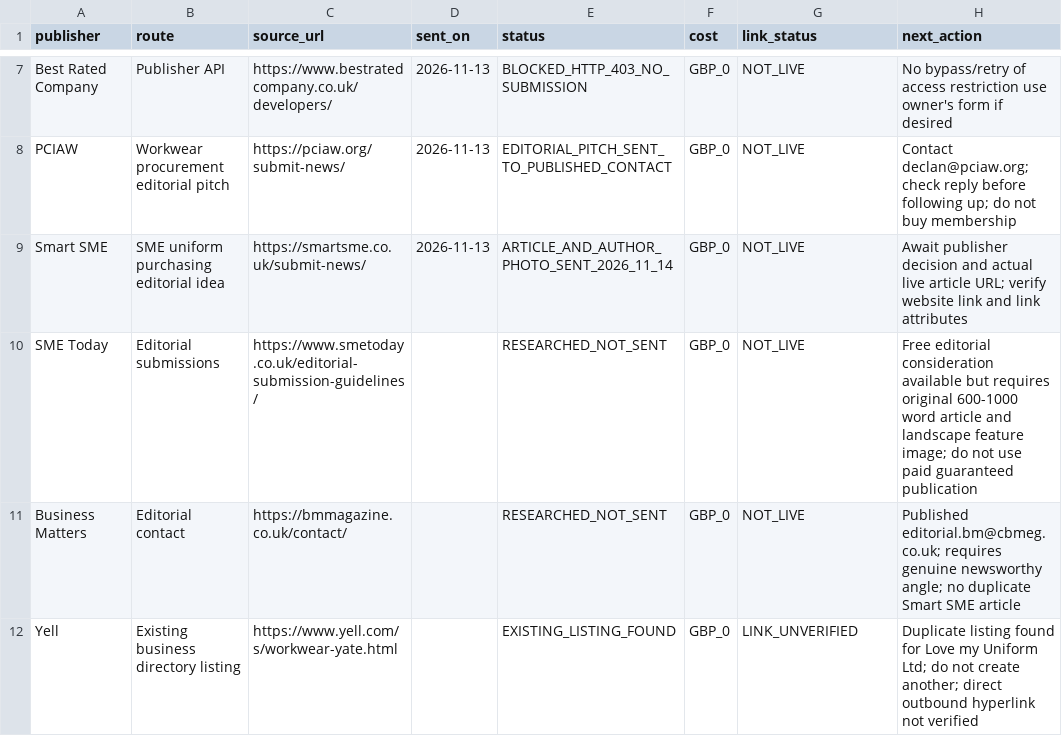
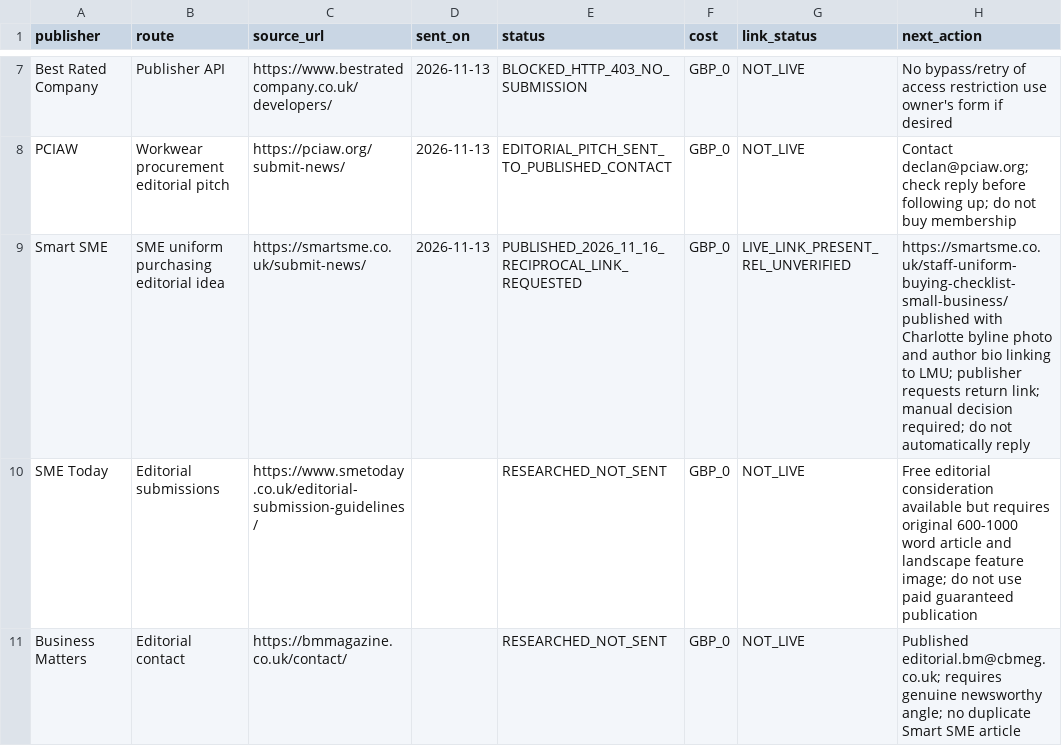
Before and after one commit to carltilbury1978/lmu-backlink-monitor, a CSV file: backlinks/publisher-outreach.csv, drawn as a sheet; only a part is shown, gaps mark what is left out; the shorter side is filled out with more unchanged rows.

Commit message:
Record Smart SME live publication and publisher reciprocal-link request

```diff
--- a/backlinks/publisher-outreach.csv
+++ b/backlinks/publisher-outreach.csv
@@ -8,3 +8,3 @@ Best Rated Company,Publisher API,https://www.bestratedcompany.co.uk/developers/,
 PCIAW,Workwear procurement editorial pitch,https://pciaw.org/submit-news/,2026-11-13,EDITORIAL_PITCH_SENT_TO_PUBLISHED_CONTACT,GBP_0,NOT_LIVE,Contact declan@pciaw.org; check reply before following up; do not buy membership
-Smart SME,SME uniform purchasing editorial idea,https://smartsme.co.uk/submit-news/,2026-11-13,ARTICLE_AND_AUTHOR_PHOTO_SENT_2026_11_14,GBP_0,NOT_LIVE,Await publisher decision and actual live article URL; verify website link and link attributes
+Smart SME,SME uniform purchasing editorial idea,https://smartsme.co.uk/submit-news/,2026-11-13,PUBLISHED_2026_11_16_RECIPROCAL_LINK_REQUESTED,GBP_0,LIVE_LINK_PRESENT_REL_UNVERIFIED,https://smartsme.co.uk/staff-uniform-buying-checklist-small-business/ published with Charlotte byline photo and author bio linking to LMU; publisher requests return link; manual decision required; do not automatically reply
 SME Today,Editorial submissions,https://www.smetoday.co.uk/editorial-submission-guidelines/,,RESEARCHED_NOT_SENT,GBP_0,NOT_LIVE,Free editorial consideration available but requires original 600-1000 word article and landscape feature image; do not use paid guaranteed publication
```
